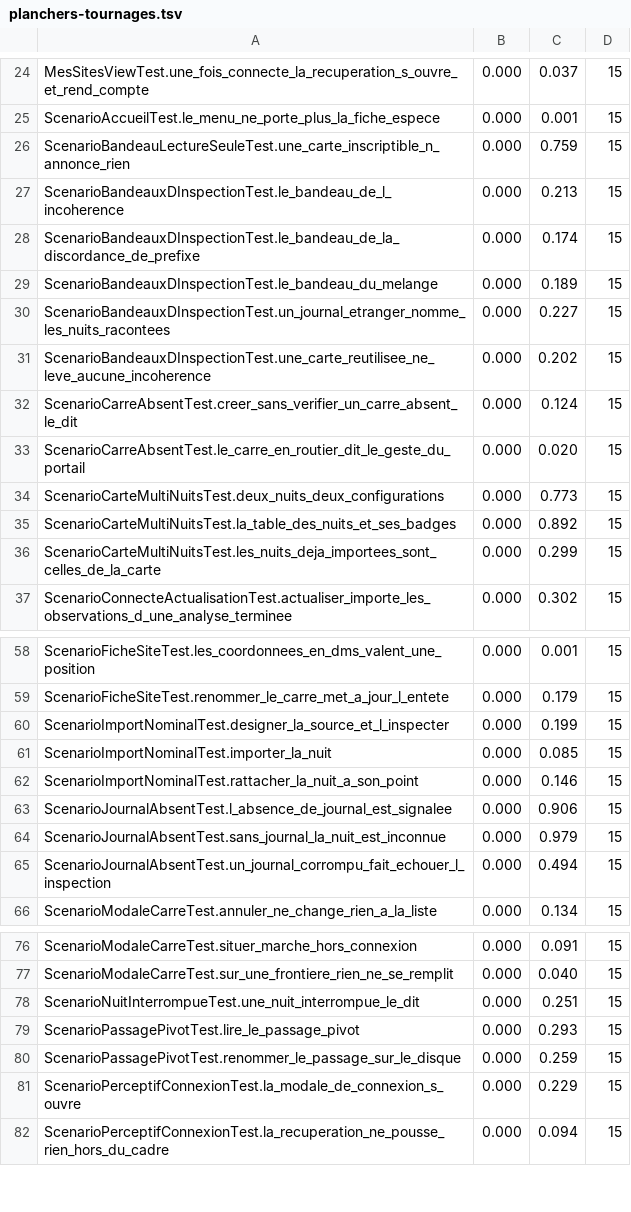
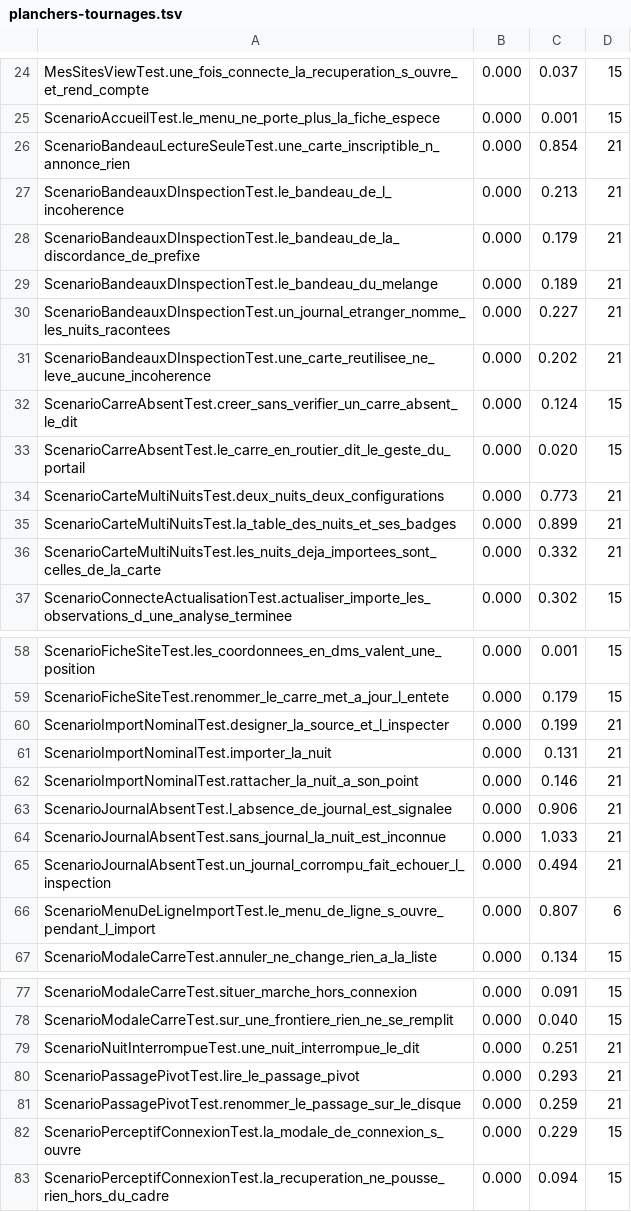
Before and after one commit to echonuit/vigiechiro-pr-companion, a TSV file: .github/assets/planchers-tournages.tsv, drawn as a sheet; only a part is shown, gaps mark what is left out; the diff covers the shown part only.

Commit message:
fix(recette): le clip du menu de ligne reçoit son plancher, et la distribution se remet à la mesure
Mesuré par `mesurer-les-planchers.yml` sur quatre tournages de la session S2
du commit 423b296ba, soit six paires : 0,463 · 0,423 · 0,502 · 0,581 · 0,807 ·
0,424 %. Le pire, 0,807 %, devient son plancher. Le clip valait 9,7 % avant le
remède, et ses six paires sont maintenant groupées sous le point sept.

Vingt-cinq autres clips de la session S2 passent de quinze à vingt et une
paires. Sept voient leur plancher monter, au plus de 0,095 point. Aucun ne
descend, et aucune montée n'est assez nette pour désigner un autre clip à deux
fins.

La distribution de `comparer-deux-tournages.md` était déjà fausse avant ce lot :
elle annonçait 88 cas là où le fichier en portait 93, et une médiane de 0,160 %
pour 0,167 %. Elle est remise à la mesure, 94 cas et 0,173 %, et le pire passe à
1,033 % - un seau au-dessus de 1 % apparaît, que la table n'avait pas.

Refs #5952

```diff
--- a/.github/assets/planchers-tournages.tsv
+++ b/.github/assets/planchers-tournages.tsv
@@ -25,13 +25,13 @@ MesSitesViewTest.une_fois_connecte_la_recuperation_s_ouvre_et_rend_compte	0.000
 ScenarioAccueilTest.le_menu_ne_porte_plus_la_fiche_espece	0.000	0.001	15
-ScenarioBandeauLectureSeuleTest.une_carte_inscriptible_n_annonce_rien	0.000	0.759	15
-ScenarioBandeauxDInspectionTest.le_bandeau_de_l_incoherence	0.000	0.213	15
-ScenarioBandeauxDInspectionTest.le_bandeau_de_la_discordance_de_prefixe	0.000	0.174	15
-ScenarioBandeauxDInspectionTest.le_bandeau_du_melange	0.000	0.189	15
-ScenarioBandeauxDInspectionTest.un_journal_etranger_nomme_les_nuits_racontees	0.000	0.227	15
-ScenarioBandeauxDInspectionTest.une_carte_reutilisee_ne_leve_aucune_incoherence	0.000	0.202	15
+ScenarioBandeauLectureSeuleTest.une_carte_inscriptible_n_annonce_rien	0.000	0.854	21
+ScenarioBandeauxDInspectionTest.le_bandeau_de_l_incoherence	0.000	0.213	21
+ScenarioBandeauxDInspectionTest.le_bandeau_de_la_discordance_de_prefixe	0.000	0.179	21
+ScenarioBandeauxDInspectionTest.le_bandeau_du_melange	0.000	0.189	21
+ScenarioBandeauxDInspectionTest.un_journal_etranger_nomme_les_nuits_racontees	0.000	0.227	21
+ScenarioBandeauxDInspectionTest.une_carte_reutilisee_ne_leve_aucune_incoherence	0.000	0.202	21
 ScenarioCarreAbsentTest.creer_sans_verifier_un_carre_absent_le_dit	0.000	0.124	15
 ScenarioCarreAbsentTest.le_carre_en_routier_dit_le_geste_du_portail	0.000	0.020	15
-ScenarioCarteMultiNuitsTest.deux_nuits_deux_configurations	0.000	0.773	15
-ScenarioCarteMultiNuitsTest.la_table_des_nuits_et_ses_badges	0.000	0.892	15
-ScenarioCarteMultiNuitsTest.les_nuits_deja_importees_sont_celles_de_la_carte	0.000	0.299	15
+ScenarioCarteMultiNuitsTest.deux_nuits_deux_configurations	0.000	0.773	21
+ScenarioCarteMultiNuitsTest.la_table_des_nuits_et_ses_badges	0.000	0.899	21
+ScenarioCarteMultiNuitsTest.les_nuits_deja_importees_sont_celles_de_la_carte	0.000	0.332	21
 ScenarioConnecteActualisationTest.actualiser_importe_les_observations_d_une_analyse_terminee	0.000	0.302	15
@@ -59,8 +59,9 @@ ScenarioFicheSiteTest.les_coordonnees_en_dms_valent_une_position	0.000	0.001	15
 ScenarioFicheSiteTest.renommer_le_carre_met_a_jour_l_entete	0.000	0.179	15
-ScenarioImportNominalTest.designer_la_source_et_l_inspecter	0.000	0.199	15
-ScenarioImportNominalTest.importer_la_nuit	0.000	0.085	15
-ScenarioImportNominalTest.rattacher_la_nuit_a_son_point	0.000	0.146	15
-ScenarioJournalAbsentTest.l_absence_de_journal_est_signalee	0.000	0.906	15
-ScenarioJournalAbsentTest.sans_journal_la_nuit_est_inconnue	0.000	0.979	15
-ScenarioJournalAbsentTest.un_journal_corrompu_fait_echouer_l_inspection	0.000	0.494	15
+ScenarioImportNominalTest.designer_la_source_et_l_inspecter	0.000	0.199	21
+ScenarioImportNominalTest.importer_la_nuit	0.000	0.131	21
+ScenarioImportNominalTest.rattacher_la_nuit_a_son_point	0.000	0.146	21
+ScenarioJournalAbsentTest.l_absence_de_journal_est_signalee	0.000	0.906	21
+ScenarioJournalAbsentTest.sans_journal_la_nuit_est_inconnue	0.000	1.033	21
+ScenarioJournalAbsentTest.un_journal_corrompu_fait_echouer_l_inspection	0.000	0.494	21
+ScenarioMenuDeLigneImportTest.le_menu_de_ligne_s_ouvre_pendant_l_import	0.000	0.807	6
 ScenarioModaleCarreTest.annuler_ne_change_rien_a_la_liste	0.000	0.134	15
@@ -77,5 +78,5 @@ ScenarioModaleCarreTest.situer_marche_hors_connexion	0.000	0.091	15
 ScenarioModaleCarreTest.sur_une_frontiere_rien_ne_se_remplit	0.000	0.040	15
-ScenarioNuitInterrompueTest.une_nuit_interrompue_le_dit	0.000	0.251	15
-ScenarioPassagePivotTest.lire_le_passage_pivot	0.000	0.293	15
-ScenarioPassagePivotTest.renommer_le_passage_sur_le_disque	0.000	0.259	15
+ScenarioNuitInterrompueTest.une_nuit_interrompue_le_dit	0.000	0.251	21
+ScenarioPassagePivotTest.lire_le_passage_pivot	0.000	0.293	21
+ScenarioPassagePivotTest.renommer_le_passage_sur_le_disque	0.000	0.259	21
 ScenarioPerceptifConnexionTest.la_modale_de_connexion_s_ouvre	0.000	0.229	15
```
Also changed, not shown: 8 edited cells elsewhere in this file, 1 other file.
